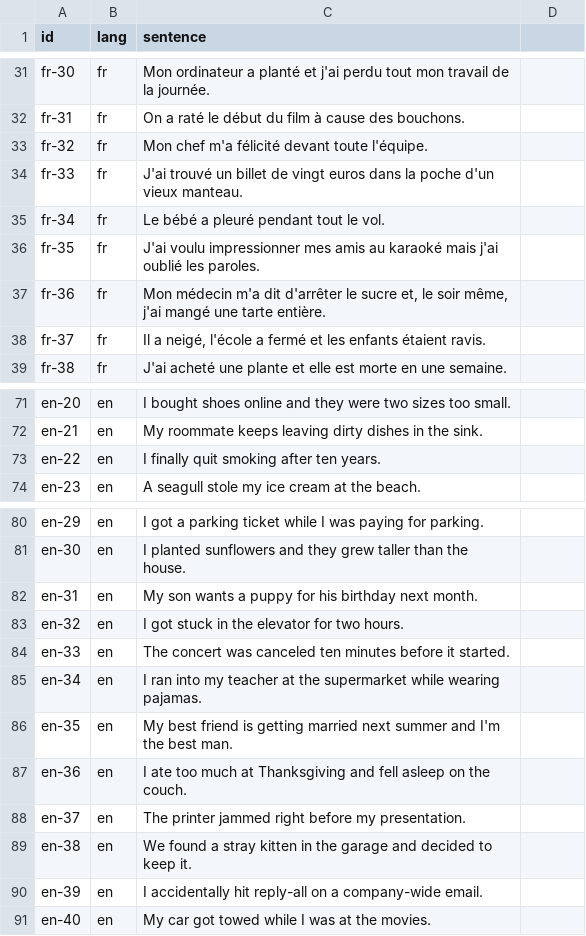
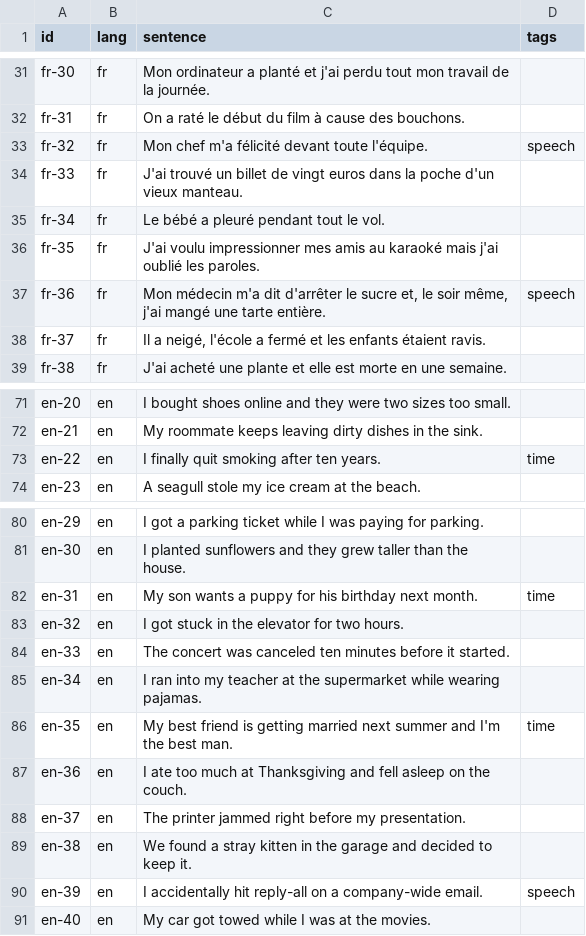
Before and after one commit to eskombro/emogist, a CSV file: data/test_sentences.csv, drawn as a sheet; only a part is shown, gaps mark what is left out; the diff covers the shown part only.

```diff
--- a/data/test_sentences.csv
+++ b/data/test_sentences.csv
@@ -1 +1 @@
-id,lang,sentence
+id,lang,sentence,tags
@@ -33 +33 @@ fr-31,fr,On a raté le début du film à cause des bouchons.
-fr-32,fr,Mon chef m'a félicité devant toute l'équipe.
+fr-32,fr,Mon chef m'a félicité devant toute l'équipe.,speech
@@ -37 +37 @@ fr-35,fr,J'ai voulu impressionner mes amis au karaoké mais j'ai oublié les par
-fr-36,fr,"Mon médecin m'a dit d'arrêter le sucre et, le soir même, j'ai mangé une tarte entière."
+fr-36,fr,"Mon médecin m'a dit d'arrêter le sucre et, le soir même, j'ai mangé une tarte entière.",speech
@@ -73 +73 @@ en-21,en,My roommate keeps leaving dirty dishes in the sink.
-en-22,en,I finally quit smoking after ten years.
+en-22,en,I finally quit smoking after ten years.,time
@@ -82 +82 @@ en-30,en,I planted sunflowers and they grew taller than the house.
-en-31,en,My son wants a puppy for his birthday next month.
+en-31,en,My son wants a puppy for his birthday next month.,time
@@ -86 +86 @@ en-34,en,I ran into my teacher at the supermarket while wearing pajamas.
-en-35,en,My best friend is getting married next summer and I'm the best man.
+en-35,en,My best friend is getting married next summer and I'm the best man.,time
@@ -90 +90 @@ en-38,en,We found a stray kitten in the garage and decided to keep it.
-en-39,en,I accidentally hit reply-all on a company-wide email.
+en-39,en,I accidentally hit reply-all on a company-wide email.,speech
```
Also changed, not shown: 8 edited cells elsewhere in this file, 14 other files.
